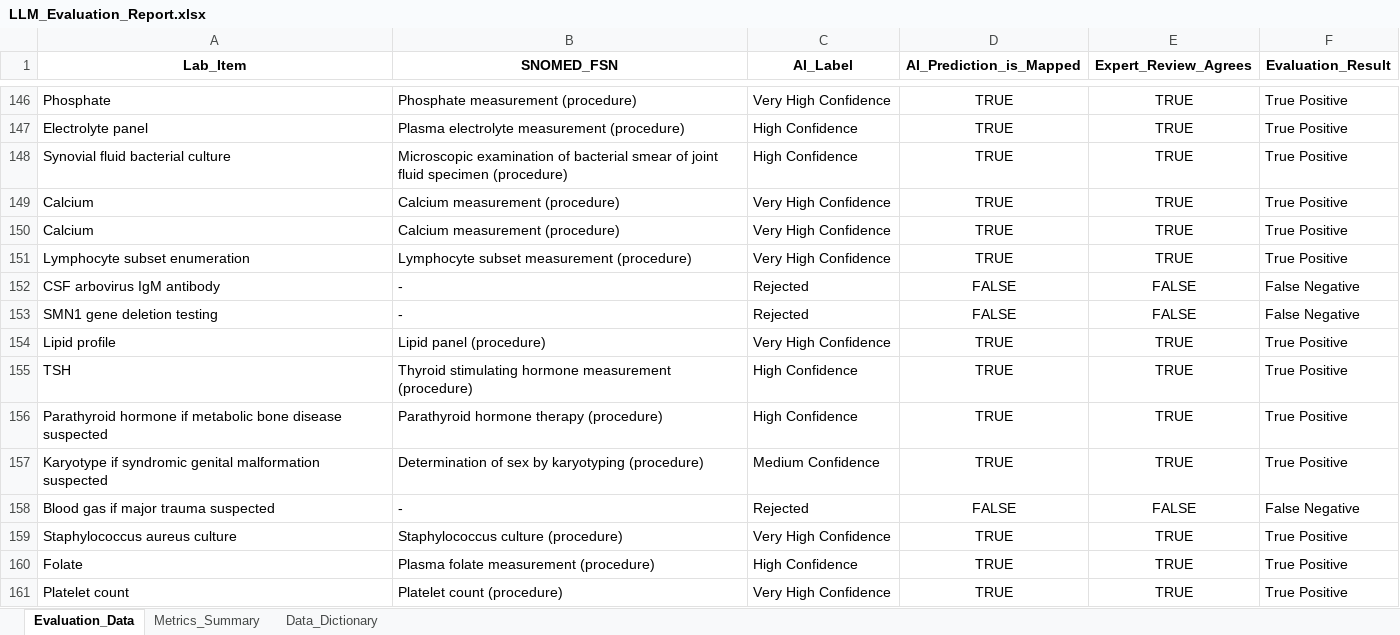
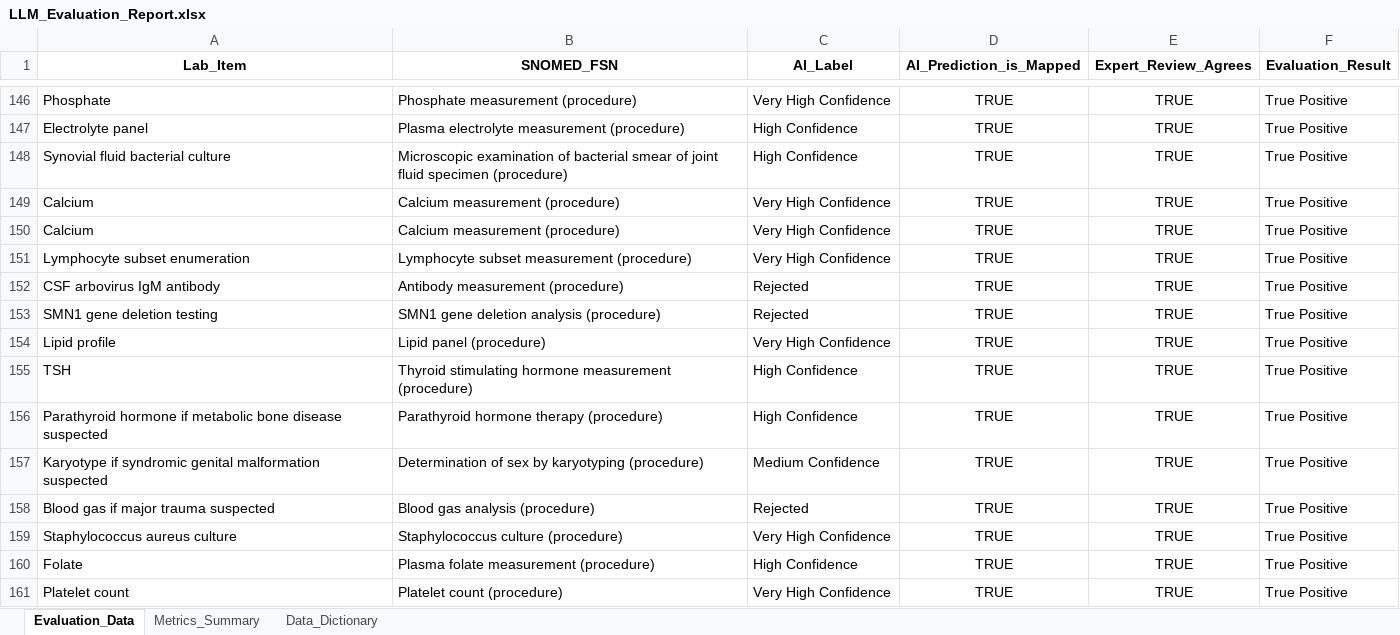
Before and after one commit to chanidapa14092547/AI-Driven-Clinical-Lab-Semantic-Mapping, an Excel workbook: output/SNOMED/LLM_Evaluation_Report.xlsx, sheet Evaluation_Data, drawn as a sheet; only a part is shown, gaps mark what is left out; values as stored, in another font and other column widths than the file's, no borders; the diff covers the shown part only; the diff names each change by its address in the sheet, - before the commit and + after, or states it on an @@ line.

```diff
--- a/output/SNOMED/LLM_Evaluation_Report.xlsx (sheet Evaluation_Data)
+++ b/output/SNOMED/LLM_Evaluation_Report.xlsx (sheet Evaluation_Data)
-B152 (SNOMED_FSN): -
+B152 (SNOMED_FSN): Antibody measurement (procedure)
-D152:D153 (AI_Prediction_is_Mapped): FALSE
+D152:D153 (AI_Prediction_is_Mapped): TRUE
-E152:E153 (Expert_Review_Agrees): FALSE
+E152:E153 (Expert_Review_Agrees): TRUE
-F152:F153 (Evaluation_Result): False Negative
+F152:F153 (Evaluation_Result): True Positive
-B153 (SNOMED_FSN): -
+B153 (SNOMED_FSN): SMN1 gene deletion analysis (procedure)
-B158 (SNOMED_FSN): -
+B158 (SNOMED_FSN): Blood gas analysis (procedure)
-D158 (AI_Prediction_is_Mapped): FALSE
+D158 (AI_Prediction_is_Mapped): TRUE
-E158 (Expert_Review_Agrees): FALSE
+E158 (Expert_Review_Agrees): TRUE
-F158 (Evaluation_Result): False Negative
+F158 (Evaluation_Result): True Positive
```
Also changed, not shown: 71 edited cells elsewhere in this sheet, sheet Metrics_Summary, output/TMLT/LLM_Evaluation_Report.xlsx, 9 other files.
